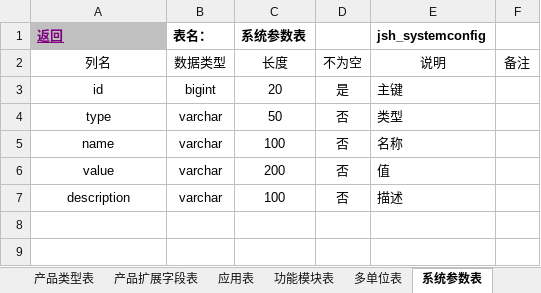
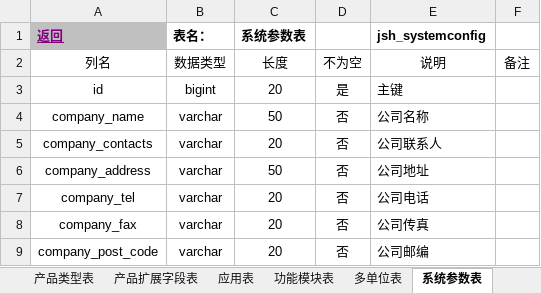
Before and after one commit to jishenghua/jshERP, an Excel workbook: sql/华夏ERP数据库设计汇总.xlsx, sheet 系统参数表, drawn as a sheet; values as stored, in another font and other column widths than the file's, no borders; removed rows and columns are numbered as before the commit, all else as after; the diff names each change by its address in the sheet, - before the commit and + after, or states it on an @@ line.

```diff
--- a/sql/华夏ERP数据库设计汇总.xlsx (sheet 系统参数表)
+++ b/sql/华夏ERP数据库设计汇总.xlsx (sheet 系统参数表)
-A4 (返回): type
+A4 (返回): company_name
-E4 (jsh_systemconfig): 类型
+E4 (jsh_systemconfig): 公司名称
-row 5: name | varchar | 100 | 否 | 名称
-row 6: value | varchar | 200 | 否 | 值
-row 7: description | varchar | 100 | 否 | 描述
+row 5: company_contacts | varchar | 20 | 否 | 公司联系人
+row 6: company_address | varchar | 50 | 否 | 公司地址
+row 7: company_tel | varchar | 20 | 否 | 公司电话
+row 8: company_fax | varchar | 20 | 否 | 公司传真
+row 9: company_post_code | varchar | 20 | 否 | 公司邮编
```
Also changed, not shown: sheet 修订记录, 11 other files.
